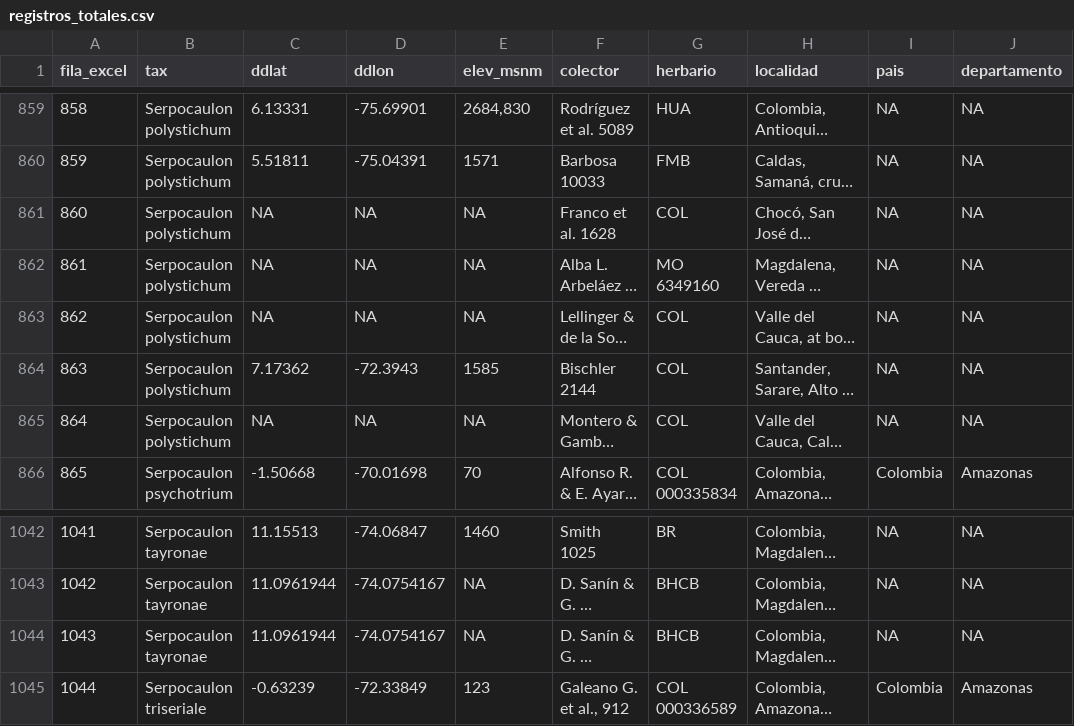
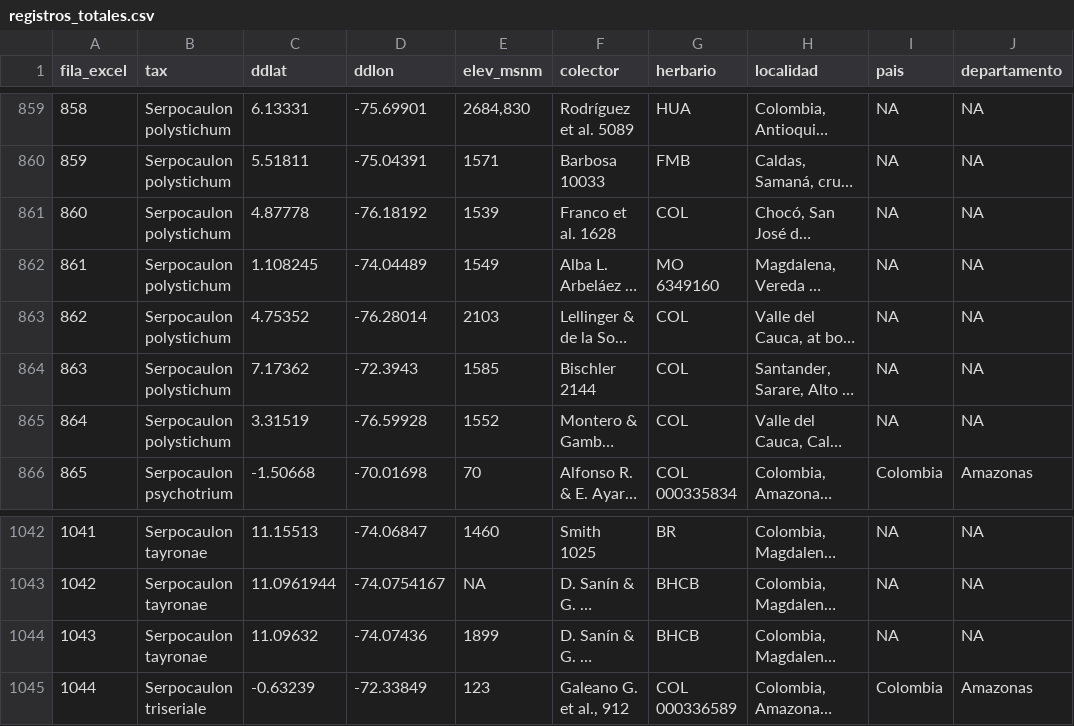
Before and after one commit to Veronicabc-max/SerpocaulonAssessment, a CSV file: datos/registros/registros_totales.csv, drawn as a sheet; only a part is shown, gaps mark what is left out; long unchanged cells end in …; the diff names each change by its address in the sheet, - before the commit and + after, or states it on an @@ line.

```diff
--- a/datos/registros/registros_totales.csv
+++ b/datos/registros/registros_totales.csv
-C861 (ddlat): NA
+C861 (ddlat): 4.87778
-D861 (ddlon): NA
+D861 (ddlon): -76.18192
-E861 (elev_msnm): NA
+E861 (elev_msnm): 1539
-C862 (ddlat): NA
+C862 (ddlat): 1.108245
-D862 (ddlon): NA
+D862 (ddlon): -74.04489
-E862 (elev_msnm): NA
+E862 (elev_msnm): 1549
-C863 (ddlat): NA
+C863 (ddlat): 4.75352
-D863 (ddlon): NA
+D863 (ddlon): -76.28014
-E863 (elev_msnm): NA
+E863 (elev_msnm): 2103
-C865 (ddlat): NA
+C865 (ddlat): 3.31519
-D865 (ddlon): NA
+D865 (ddlon): -76.59928
-E865 (elev_msnm): NA
+E865 (elev_msnm): 1552
-C1044 (ddlat): 11.0961944
+C1044 (ddlat): 11.09632
-D1044 (ddlon): -74.0754167
+D1044 (ddlon): -74.07436
-E1044 (elev_msnm): NA
+E1044 (elev_msnm): 1899
```
Also changed, not shown: resultados/ConR/AOO/AOO_resultados.csv, resultados/ConR/criterioB/localidades.csv, 13 other files.
